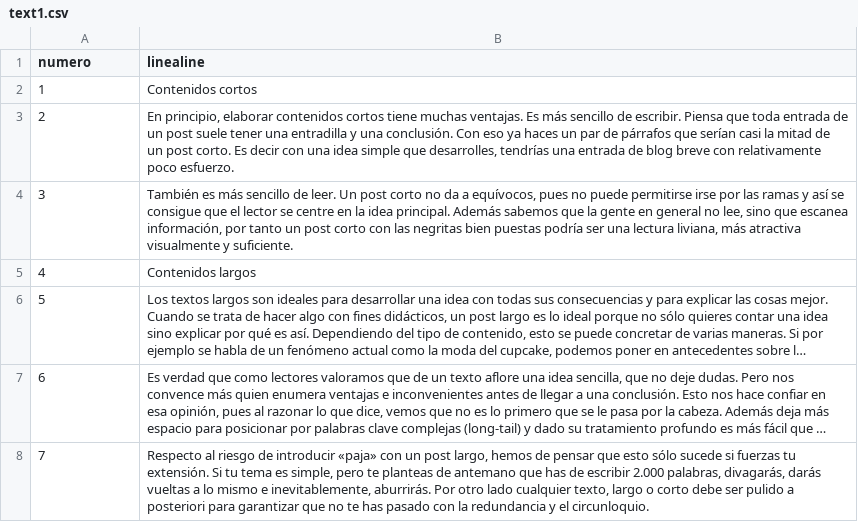
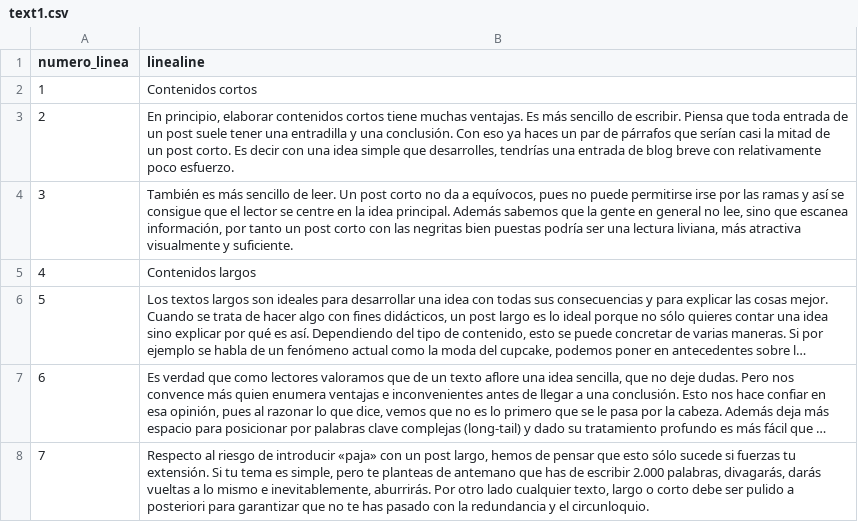
Before and after one commit to robertoneris/textos-csv, a CSV file: text1.csv, drawn as a sheet; long unchanged cells end in ….

Commit message:
Update text1.csv

```diff
--- a/text1.csv
+++ b/text1.csv
@@ -1,2 +1,2 @@
-numero,linealine,
+numero_linea,linealine,
 1,"Contenidos cortos",
```
